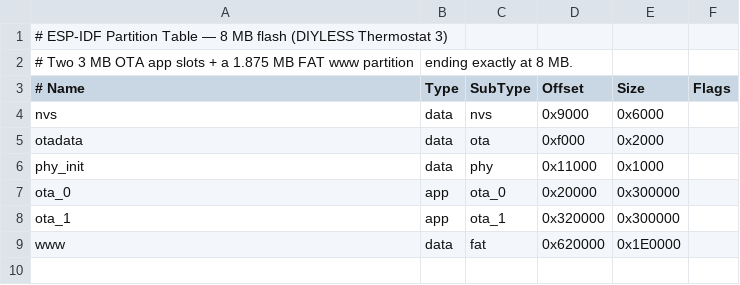
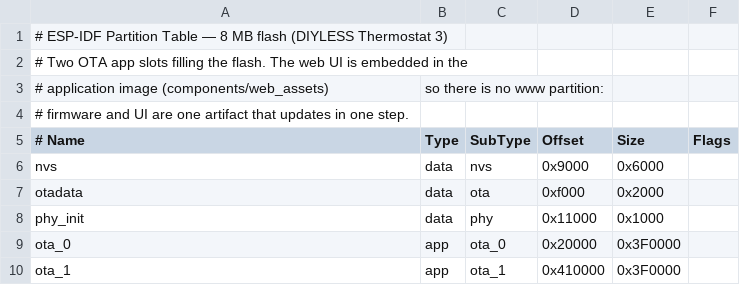
Before and after one commit to KooleControls/Thermostat, a CSV file: partitions_8mb.csv, drawn as a sheet.

```diff
--- a/partitions_8mb.csv
+++ b/partitions_8mb.csv
@@ -1,3 +1,5 @@
 # ESP-IDF Partition Table — 8 MB flash (DIYLESS Thermostat 3)
-# Two 3 MB OTA app slots + a 1.875 MB FAT www partition, ending exactly at 8 MB.
+# Two OTA app slots filling the flash. The web UI is embedded in the
+# application image (components/web_assets), so there is no www partition:
+# firmware and UI are one artifact that updates in one step.
 # Name,     Type,   SubType,    Offset,     Size,       Flags
@@ -6,4 +8,3 @@ otadata,    data,   ota,        0xf000,     0x2000,
 phy_init,   data,   phy,        0x11000,    0x1000,
-ota_0,      app,    ota_0,      0x20000,    0x300000,
-ota_1,      app,    ota_1,      0x320000,   0x300000,
-www,        data,   fat,        0x620000,   0x1E0000,
+ota_0,      app,    ota_0,      0x20000,    0x3F0000,
+ota_1,      app,    ota_1,      0x410000,   0x3F0000,
```
Also changed, not shown: 19 other files.
